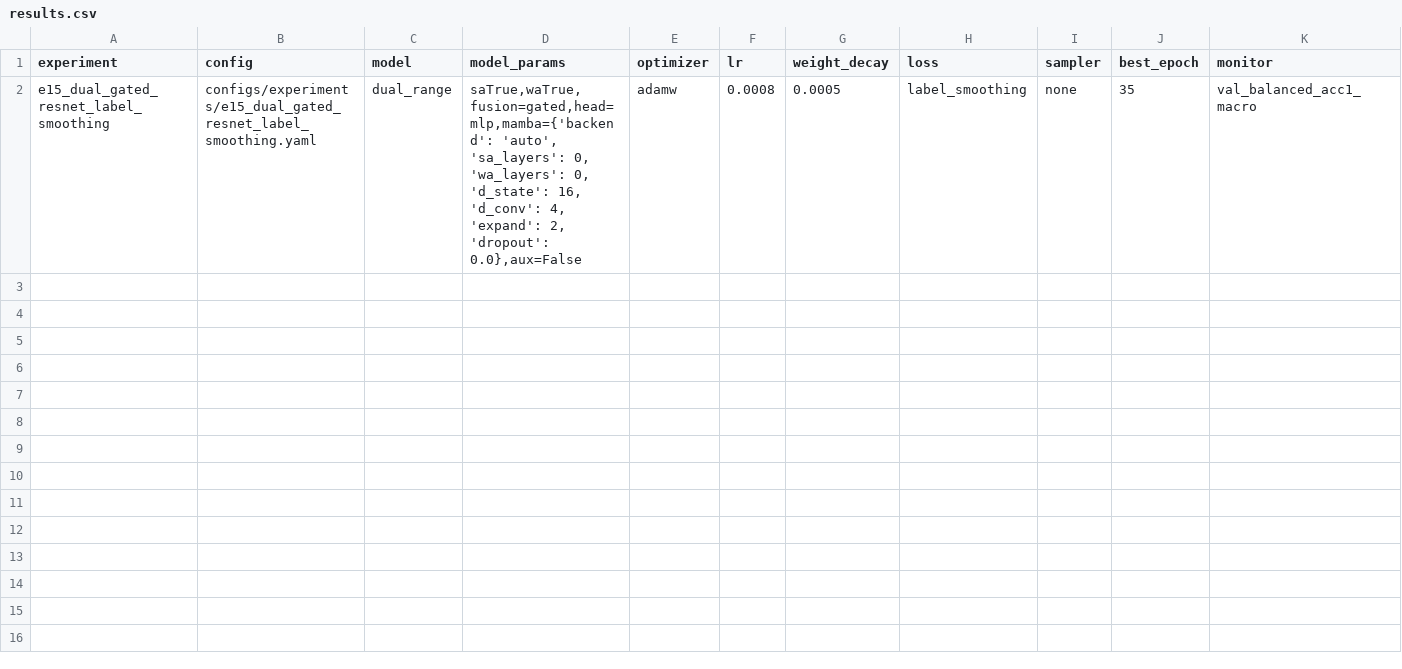
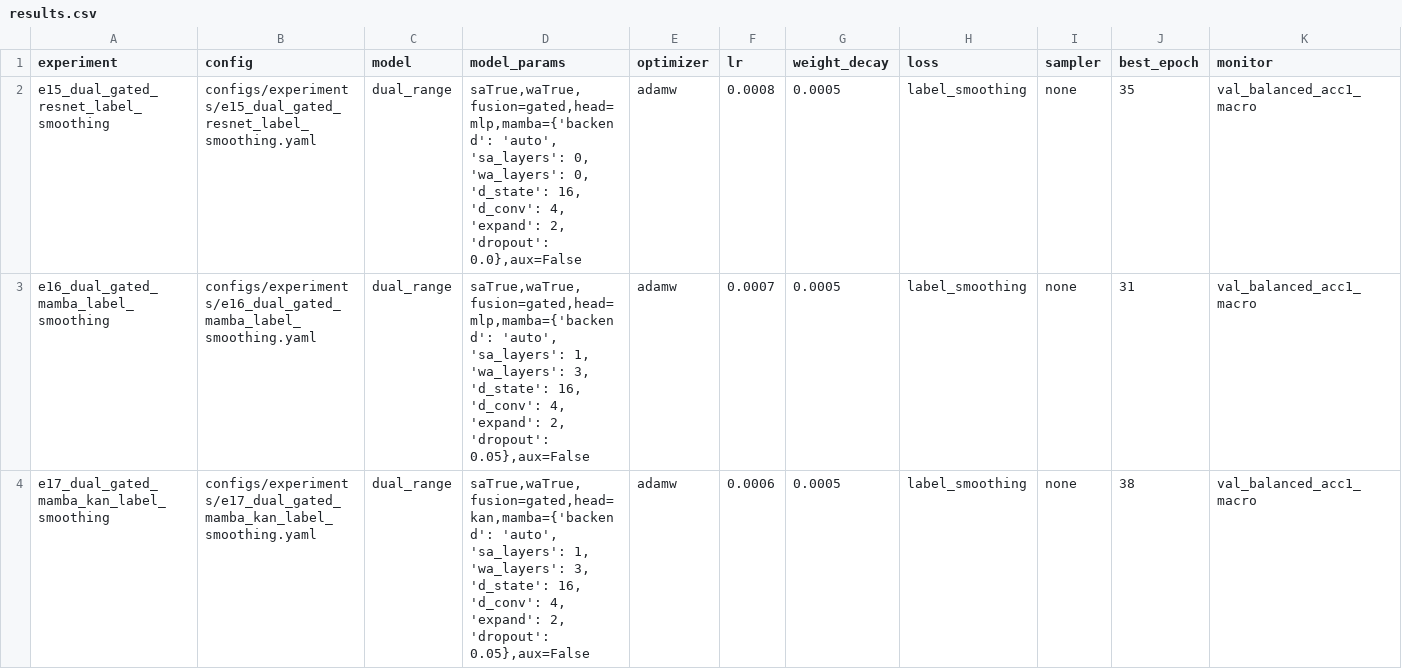
Before and after one commit to lkxg/Mamba-KAN-PXRD, a CSV file: experiments/dual_range_loss_control/results.csv, drawn as a sheet; only a part is shown; rows hold the shown columns only; the diff covers the shown part only; the diff names each change by its address in the sheet, - before the commit and + after, or states it on an @@ line.

```diff
--- a/experiments/dual_range_loss_control/results.csv
+++ b/experiments/dual_range_loss_control/results.csv
+row 3: e16_dual_gated_mamba_label_smoothing | configs/experiments/e16_dual_gated_mamba_label_smoothing.yaml | dual_range | saTrue,waTrue,fusion=gated,head=mlp,mamba={'backend': 'auto', 'sa_layers': 1, 'wa_layers': 3, 'd_state': 16, 'd_conv': 4, 'expand': 2, 'dropout': 0.05},aux=False | adamw | 0.0007 | 0.0005 | label_smoothing | none | 31 | val_balanced_acc1_macro
+row 4: e17_dual_gated_mamba_kan_label_smoothing | configs/experiments/e17_dual_gated_mamba_kan_label_smoothing.yaml | dual_range | saTrue,waTrue,fusion=gated,head=kan,mamba={'backend': 'auto', 'sa_layers': 1, 'wa_layers': 3, 'd_state': 16, 'd_conv': 4, 'expand': 2, 'dropout': 0.05},aux=False | adamw | 0.0006 | 0.0005 | label_smoothing | none | 38 | val_balanced_acc1_macro
```
Also changed, not shown: 2 added rows elsewhere in this file, 2 other files.
